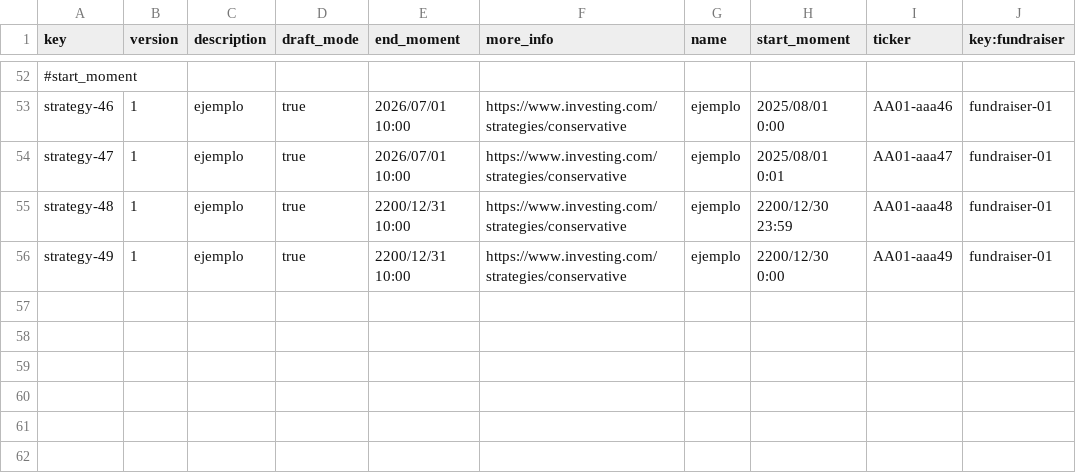
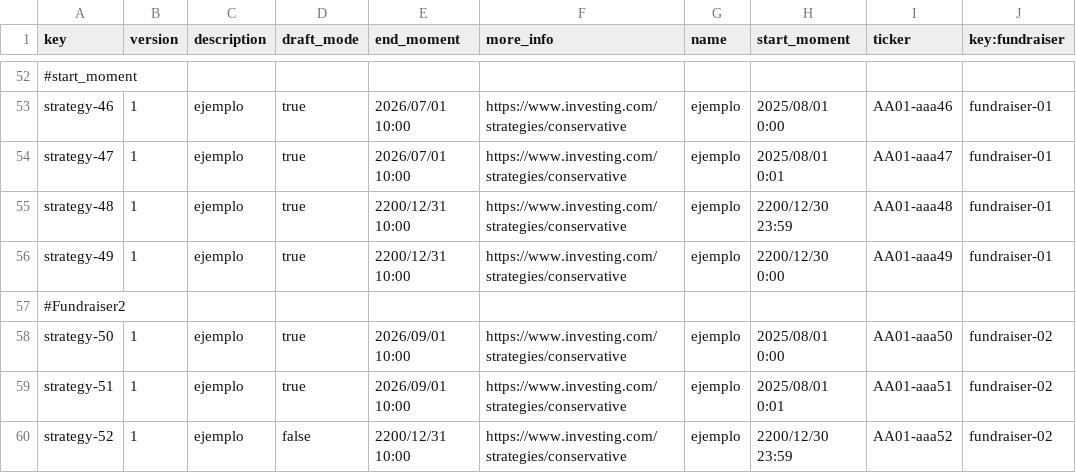
Before and after one commit to aitanavp/Acme-Starters, a CSV file: src/main/resources/WEB-INF/data/sample/batch-01/strategy.csv, drawn as a sheet; only a part is shown, gaps mark what is left out; the diff names each change by its address in the sheet, - before the commit and + after, or states it on an @@ line.

Commit message:
Fix: More sample data for Strategy

```diff
--- a/src/main/resources/WEB-INF/data/sample/batch-01/strategy.csv
+++ b/src/main/resources/WEB-INF/data/sample/batch-01/strategy.csv
+row 57: #Fundraiser2
+row 58: strategy-50 | 1 | ejemplo | true | 2026/09/01 10:00 | https://www.investing.com/strategies/conservative | ejemplo | 2025/08/01 0:00 | AA01-aaa50 | fundraiser-02
+row 59: strategy-51 | 1 | ejemplo | true | 2026/09/01 10:00 | https://www.investing.com/strategies/conservative | ejemplo | 2025/08/01 0:01 | AA01-aaa51 | fundraiser-02
+row 60: strategy-52 | 1 | ejemplo | false | 2200/12/31 10:00 | https://www.investing.com/strategies/conservative | ejemplo | 2200/12/30 23:59 | AA01-aaa52 | fundraiser-02
```
Also changed, not shown: src/main/resources/WEB-INF/data/sample/batch-01/tactic.csv.
